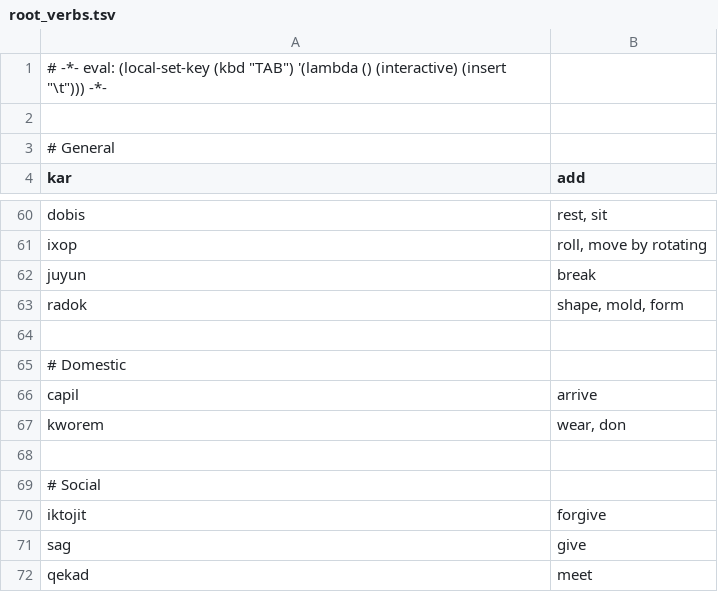
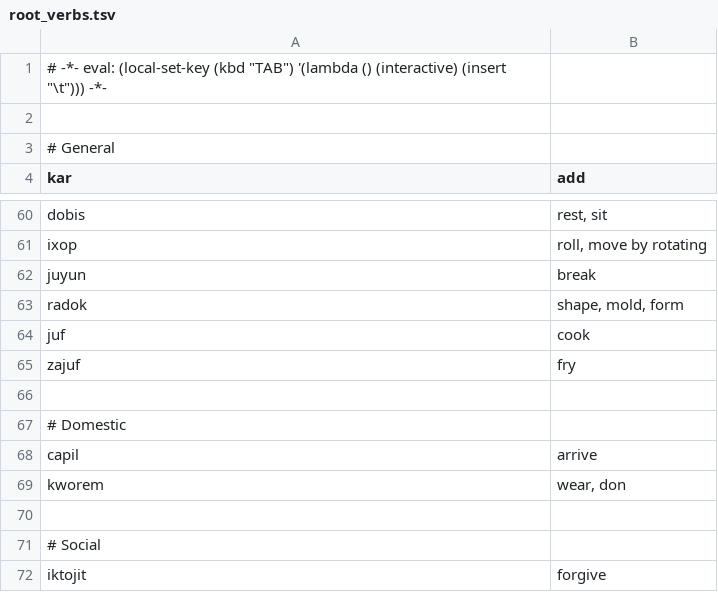
Before and after one commit to rngesus-wept/puflantu, a TSV file: root_verbs.tsv, drawn as a sheet; only a part is shown, gaps mark what is left out; the shorter side is filled out with more unchanged rows; the diff names each change by its address in the sheet, - before the commit and + after, or states it on an @@ line.

```diff
--- a/root_verbs.tsv
+++ b/root_verbs.tsv
+row 64: juf | cook
+row 65: zajuf | fry
```
Also changed, not shown: root_nouns.tsv, 1 other file.
